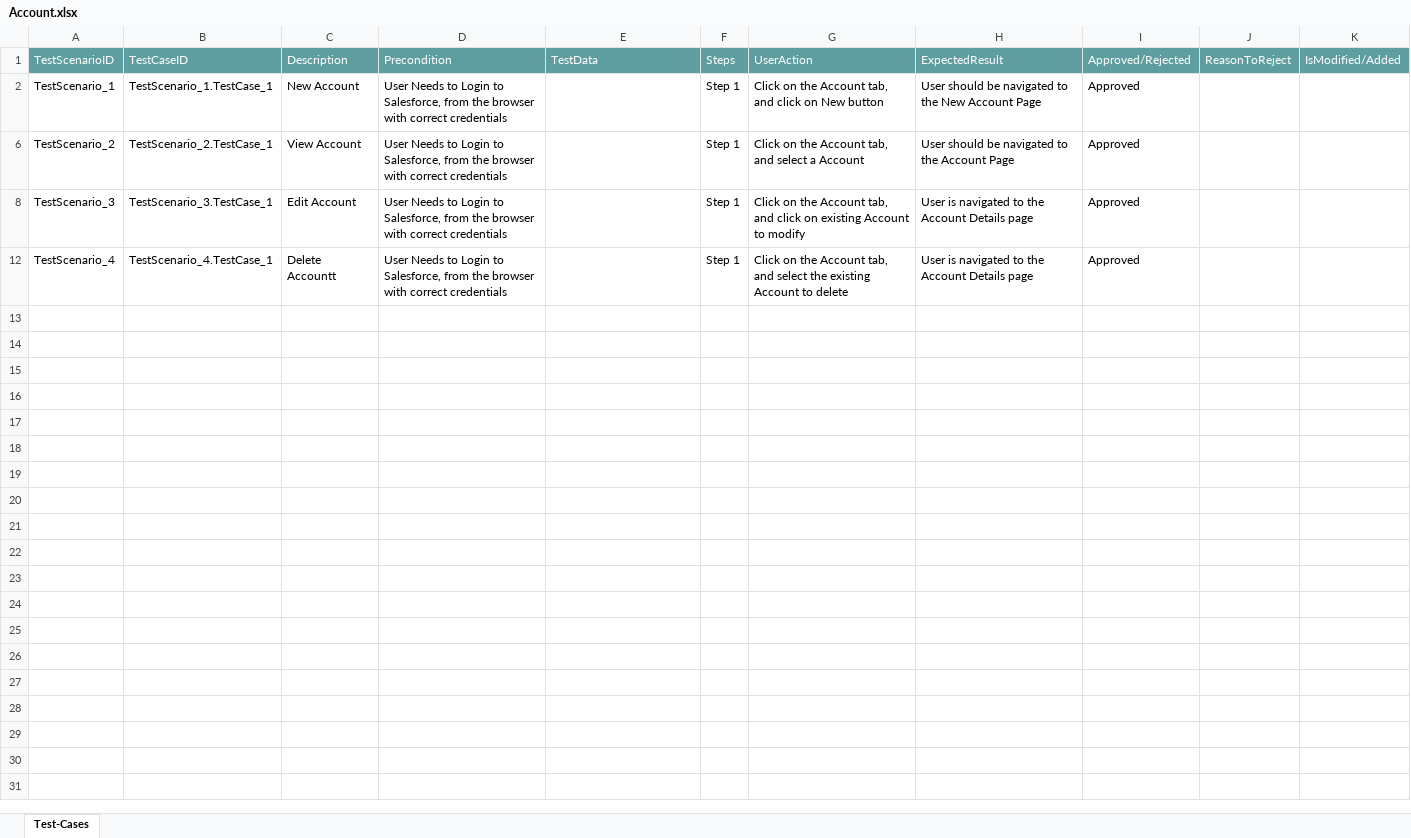
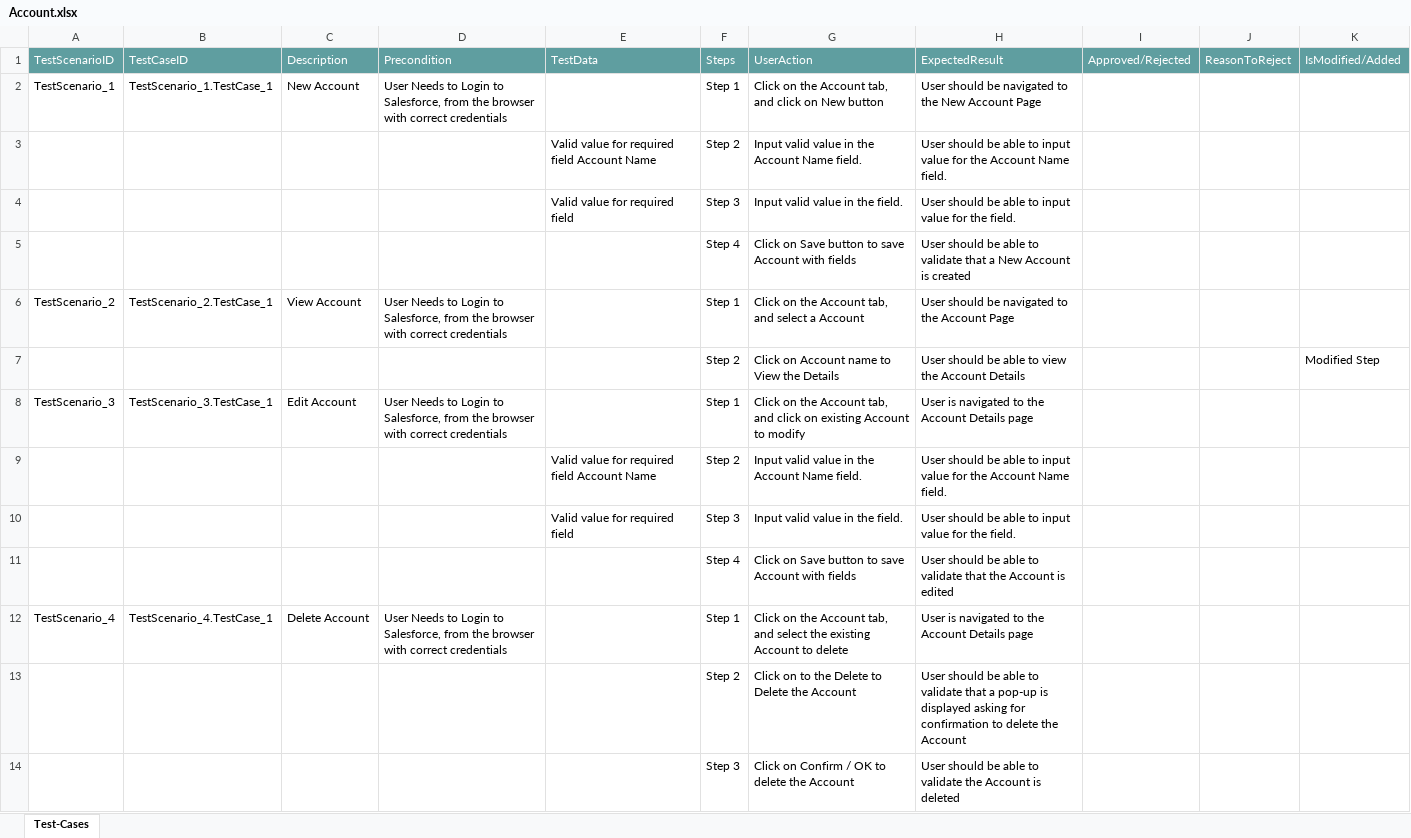
Before and after one commit to ShaikMohamedIrfan/TestingCycle, an Excel workbook: Account.xlsx, sheet Test-Cases, drawn as a sheet; values as stored, in another font and other column widths than the file's, no borders; table styles not drawn; the diff names each change by its address in the sheet, - before the commit and + after, or states it on an @@ line.

Commit message:
Initial Commit for Verification of Test cases

```diff
--- a/Account.xlsx (sheet Test-Cases)
+++ b/Account.xlsx (sheet Test-Cases)
-I2: Approved
+I2: (empty)
@@ row 3 unhidden:  |  |  |  | Valid value for required field Account Name | Step 2 | Input valid value in the Account Name field. | User should be able to input value for the Account Name field. @@
@@ row 4 unhidden:  |  |  |  | Valid value for required field | Step 3 | Input valid value in the field. | User should be able to input value for the field. @@
@@ row 5 unhidden:  |  |  |  |  | Step 4 | Click on Save button to save Account with fields | User should be able to validate that a New Account is created @@
-I6: Approved
+I6: (empty)
+row 7:  |  |  |  |  | Step 2 | Click on Account name to View the Details | User should be able to view the Account Details |  |  | Modified Step
-I8: Approved
+I8: (empty)
@@ row 9 unhidden:  |  |  |  | Valid value for required field Account Name | Step 2 | Input valid value in the Account Name field. | User should be able to input value for the Account Name field. @@
@@ row 10 unhidden:  |  |  |  | Valid value for required field | Step 3 | Input valid value in the field. | User should be able to input value for the field. @@
@@ row 11 unhidden:  |  |  |  |  | Step 4 | Click on Save button to save Account with fields | User should be able to validate that the Account is edited @@
-C12: Delete Accountt
+C12: Delete Account
-I12: Approved
+I12: (empty)
@@ row 13 unhidden:  |  |  |  |  | Step 2 | Click on to the Delete to Delete the Account | User should be able to validate that a pop-up is displayed asking for confirmation to delete the Account @@
@@ row 14 unhidden:  |  |  |  |  | Step 3 | Click on Confirm / OK to delete the Account | User should be able to validate the Account is deleted @@
```
